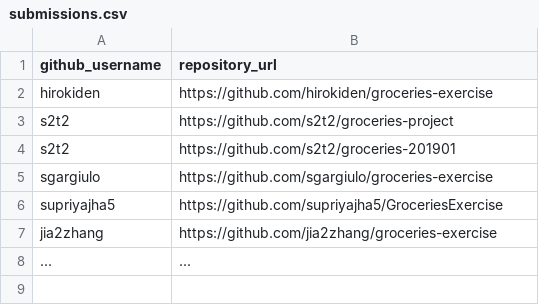
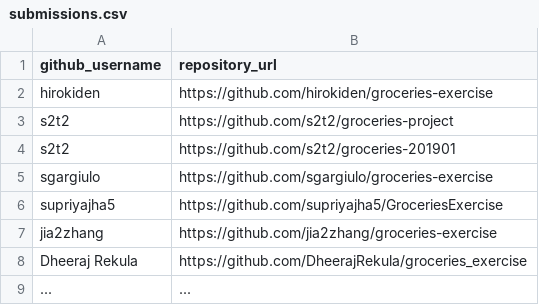
Before and after one commit to prof-rossetti/nyu-info-2335-201905, a CSV file: exercises/groceries/submissions.csv, drawn as a sheet; the diff names each change by its address in the sheet, - before the commit and + after, or states it on an @@ line.

Commit message:
Update submissions.csv

```diff
--- a/exercises/groceries/submissions.csv
+++ b/exercises/groceries/submissions.csv
+row 8: Dheeraj Rekula | https://github.com/DheerajRekula/groceries_exercise
```
